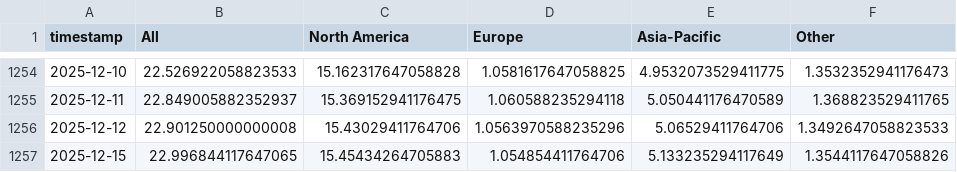
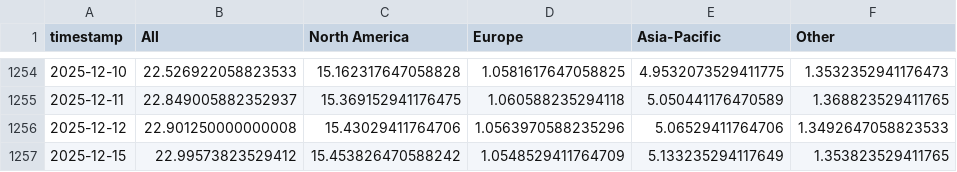
Before and after one commit to leavesnbeans/gaming-index, a CSV file: history.csv, drawn as a sheet; only a part is shown, gaps mark what is left out.

```diff
--- a/history.csv
+++ b/history.csv
@@ -1256,2 +1256,2 @@ timestamp,All,North America,Europe,Asia-Pacific,Other
 2025-12-12,22.901250000000008,15.43029411764706,1.0563970588235296,5.06529411764706,1.3492647058823533
-2025-12-15,22.996844117647065,15.45434264705883,1.054854411764706,5.133235294117649,1.3544117647058826
+2025-12-15,22.99573823529412,15.453826470588242,1.0548529411764709,5.133235294117649,1.353823529411765
```
Also changed, not shown: 1 other file.
